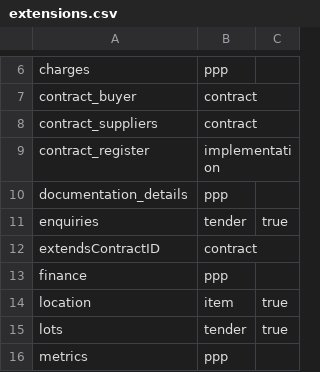
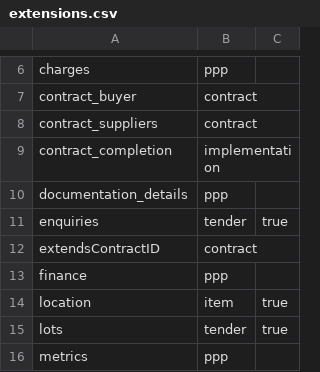
Before and after one commit to open-contracting/extension_registry, a CSV file: extensions.csv, drawn as a sheet; only a part is shown, gaps mark what is left out.

```diff
--- a/extensions.csv
+++ b/extensions.csv
@@ -8,3 +8,3 @@ contract_buyer,contract,
 contract_suppliers,contract,
-contract_register,implementation,
+contract_completion,implementation,
 documentation_details,ppp,
```
Also changed, not shown: extension_versions.csv, 1 other file.
